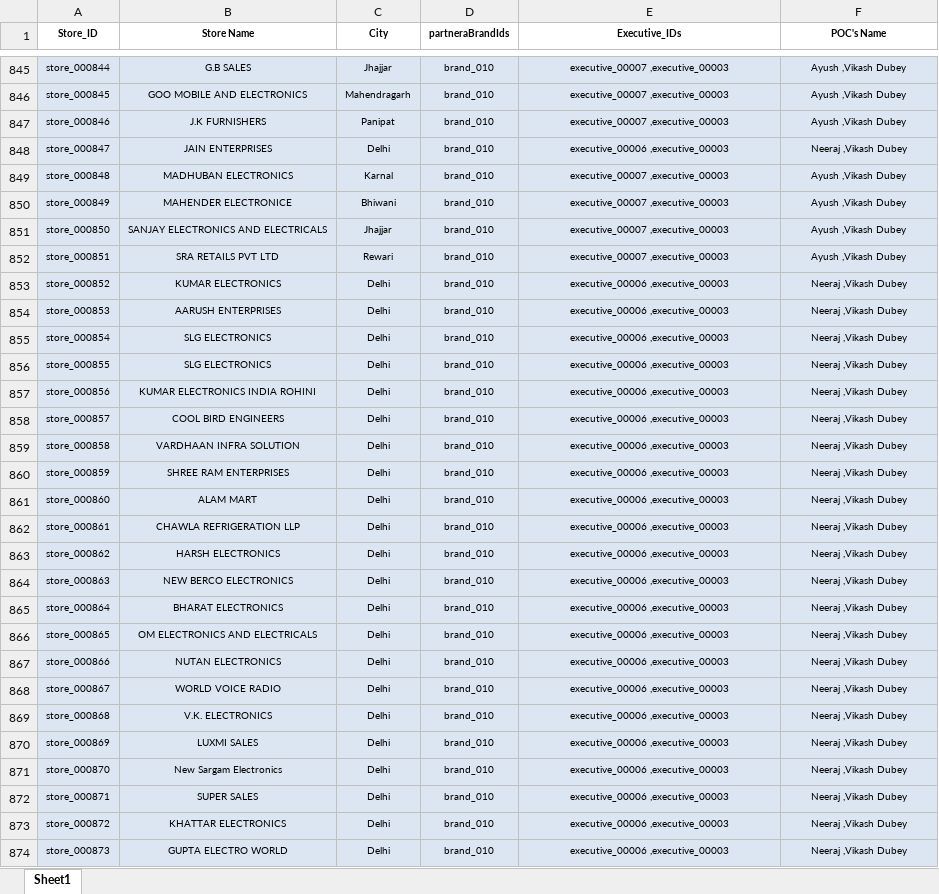
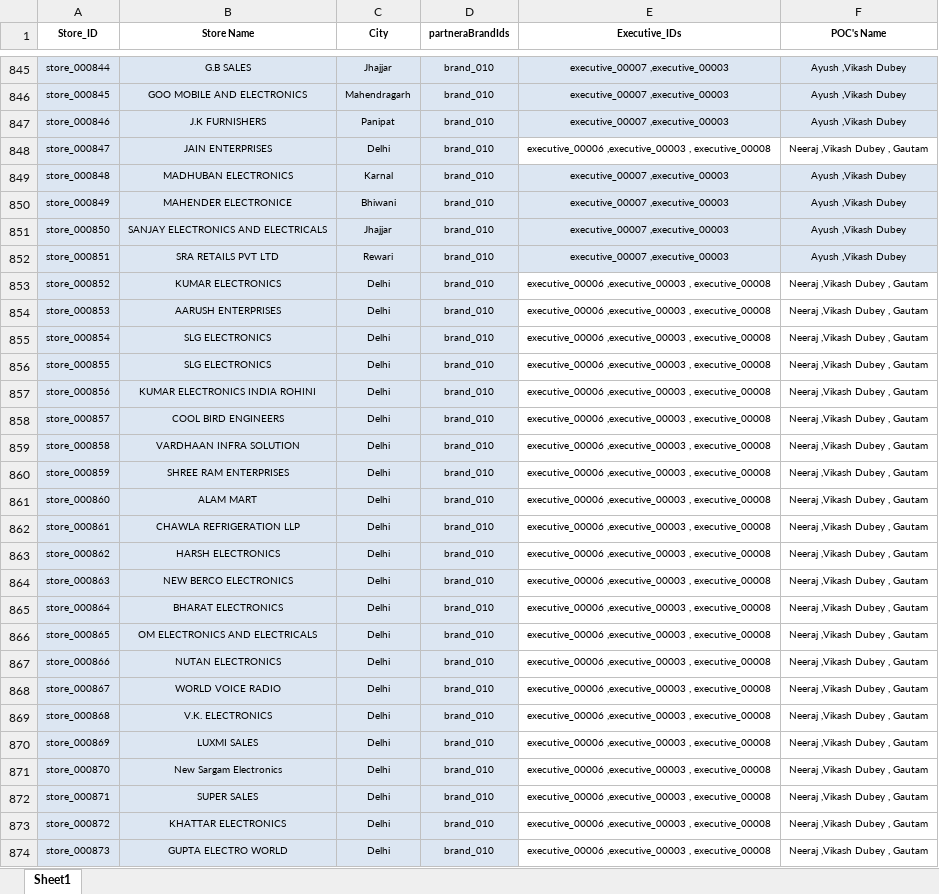
Before and after one commit to ArchitTiwari-max/Zopper, an Excel workbook: src/querryRunner/stores/exportstoreprev.xlsx, sheet Sheet1, drawn as a sheet; only a part is shown, gaps mark what is left out; values as stored, in another font and other column widths than the file's, no borders; conditional formats not drawn; the diff covers the shown part only; the diff names each change by its address in the sheet, - before the commit and + after, or states it on an @@ line.

```diff
--- a/src/querryRunner/stores/exportstoreprev.xlsx (sheet Sheet1)
+++ b/src/querryRunner/stores/exportstoreprev.xlsx (sheet Sheet1)
-E848 (Executive_IDs): executive_00006 ,executive_00003
+E848 (Executive_IDs): executive_00006 ,executive_00003 , executive_00008
-E848:F848 fill: #DCE6F2
+E848:F848 fill: none
-F848 (POC's Name): Neeraj ,Vikash Dubey
+F848 (POC's Name): Neeraj ,Vikash Dubey , Gautam
-E853:E874 (Executive_IDs): executive_00006 ,executive_00003
+E853:E874 (Executive_IDs): executive_00006 ,executive_00003 , executive_00008
-E853:F874 fill: #DCE6F2
+E853:F874 fill: none
-F853:F874 (POC's Name): Neeraj ,Vikash Dubey
+F853:F874 (POC's Name): Neeraj ,Vikash Dubey , Gautam
```
Also changed, not shown: 534 edited cells and cell formats elsewhere in this sheet, src/querryRunner/stores/exportstore.xlsx, src/querryRunner/user/users.xlsx, 9 other files.
